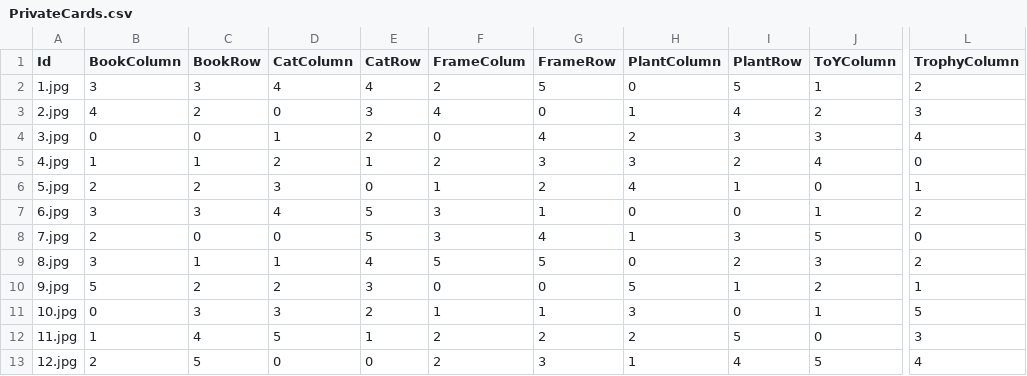
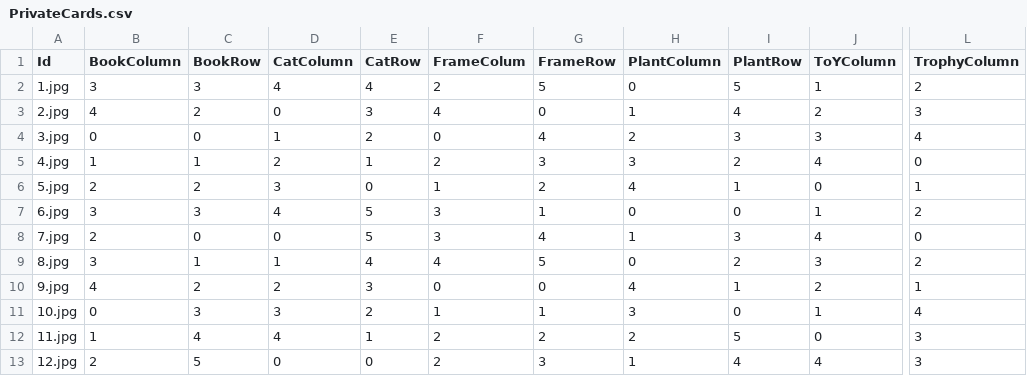
Before and after one commit to a-fni/Software-Engineering-1-Project, a CSV file: MyShelfie/src/main/java/it/polimi/ingsw/server/PrivateCards.csv, drawn as a sheet; only a part is shown, gaps mark what is left out; the diff names each change by its address in the sheet, - before the commit and + after, or states it on an @@ line.

Commit message:
CommonCardImpl + Correct csv

```diff
--- a/MyShelfie/src/main/java/it/polimi/ingsw/server/PrivateCards.csv
+++ b/MyShelfie/src/main/java/it/polimi/ingsw/server/PrivateCards.csv
-J8 (ToYColumn): 5
+J8 (ToYColumn): 4
-F9 (FrameColum): 5
+F9 (FrameColum): 4
-B10 (BookColumn): 5
+B10 (BookColumn): 4
-H10 (PlantColumn): 5
+H10 (PlantColumn): 4
-L11 (TrophyColumn): 5
+L11 (TrophyColumn): 4
-D12 (CatColumn): 5
+D12 (CatColumn): 4
-J13 (ToYColumn): 5
+J13 (ToYColumn): 4
-L13 (TrophyColumn): 4
+L13 (TrophyColumn): 3
```
Also changed, not shown: 24 other files.
